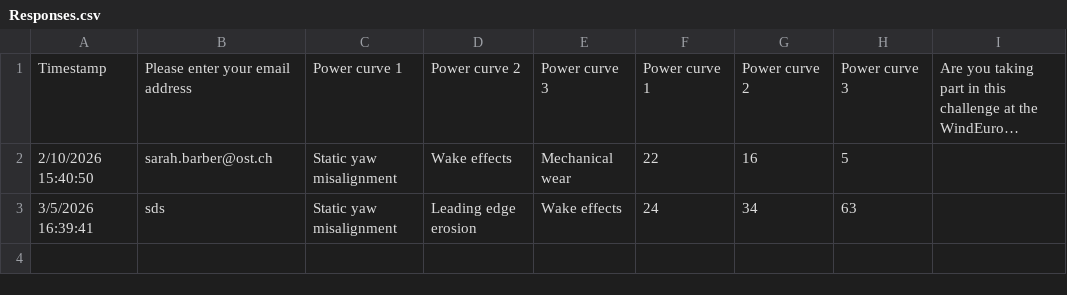
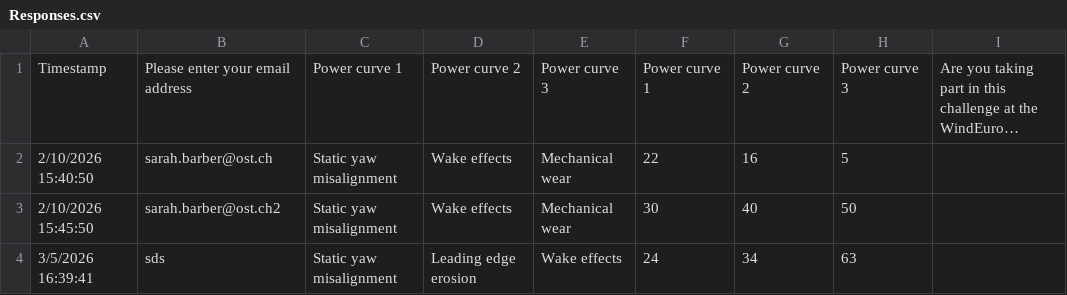
Before and after one commit to WeDoWind/ODE-challenge-and-Renku-Scoreboard, a CSV file: docs/Responses.csv, drawn as a sheet; long unchanged cells end in …; the diff names each change by its address in the sheet, - before the commit and + after, or states it on an @@ line.

Commit message:
new data

```diff
--- a/docs/Responses.csv
+++ b/docs/Responses.csv
+row 3: 2/10/2026 15:45:50 | sarah.barber@ost.ch2 | Static yaw misalignment | Wake effects | Mechanical wear | 30 | 40 | 50
```
Also changed, not shown: 2 other files.
